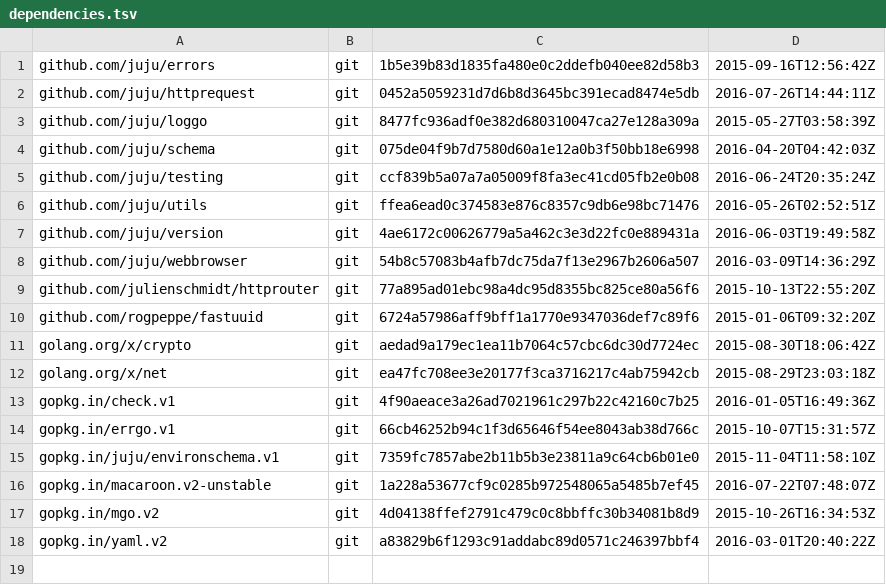
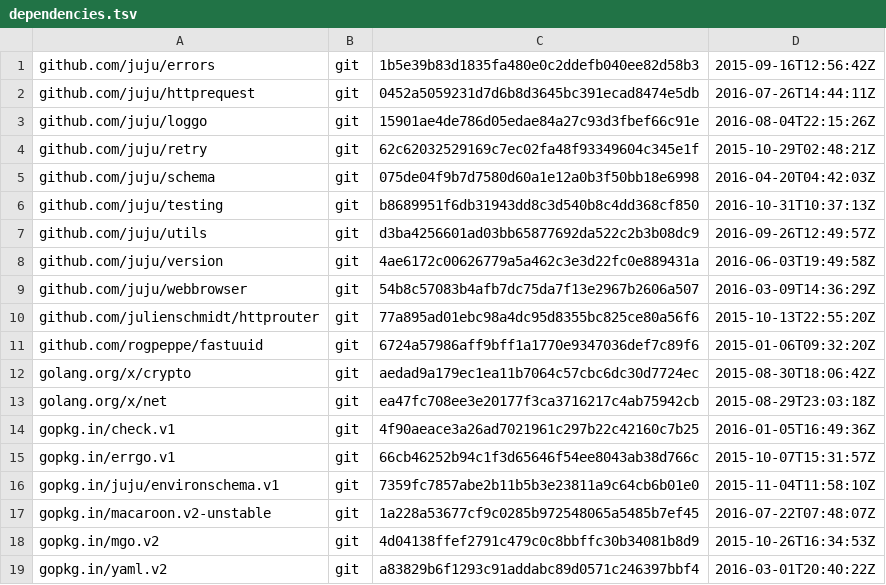
Before and after one commit to go-macaroon-bakery/macaroon-bakery, a TSV file: dependencies.tsv, drawn as a sheet.

```diff
--- a/dependencies.tsv
+++ b/dependencies.tsv
@@ -2,6 +2,7 @@ github.com/juju/errors	git	1b5e39b83d1835fa480e0c2ddefb040ee82d58b3	2015-09-16T1
 github.com/juju/httprequest	git	0452a5059231d7d6b8d3645bc391ecad8474e5db	2016-07-26T14:44:11Z
-github.com/juju/loggo	git	8477fc936adf0e382d680310047ca27e128a309a	2015-05-27T03:58:39Z
+github.com/juju/loggo	git	15901ae4de786d05edae84a27c93d3fbef66c91e	2016-08-04T22:15:26Z
+github.com/juju/retry	git	62c62032529169c7ec02fa48f93349604c345e1f	2015-10-29T02:48:21Z
 github.com/juju/schema	git	075de04f9b7d7580d60a1e12a0b3f50bb18e6998	2016-04-20T04:42:03Z
-github.com/juju/testing	git	ccf839b5a07a7a05009f8fa3ec41cd05fb2e0b08	2016-06-24T20:35:24Z
-github.com/juju/utils	git	ffea6ead0c374583e876c8357c9db6e98bc71476	2016-05-26T02:52:51Z
+github.com/juju/testing	git	b8689951f6db31943dd8c3d540b8c4dd368cf850	2016-10-31T10:37:13Z
+github.com/juju/utils	git	d3ba4256601ad03bb65877692da522c2b3b08dc9	2016-09-26T12:49:57Z
 github.com/juju/version	git	4ae6172c00626779a5a462c3e3d22fc0e889431a	2016-06-03T19:49:58Z
```
Also changed, not shown: 4 other files.
